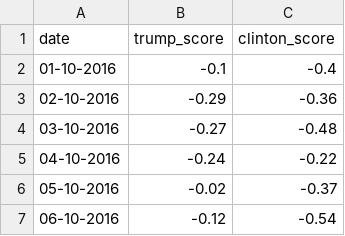
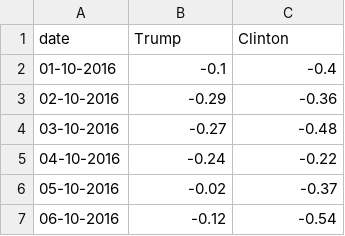
Before and after one commit to abhishekkhajuria/mygithubpage, a CSV file: scores.csv, drawn as a sheet; only a part is shown.

Commit message:
Update scores.csv

```diff
--- a/scores.csv
+++ b/scores.csv
@@ -1,2 +1,2 @@
-date,trump_score,clinton_score
+date,Trump,Clinton
 01-10-2016,-0.1,-0.4
```
